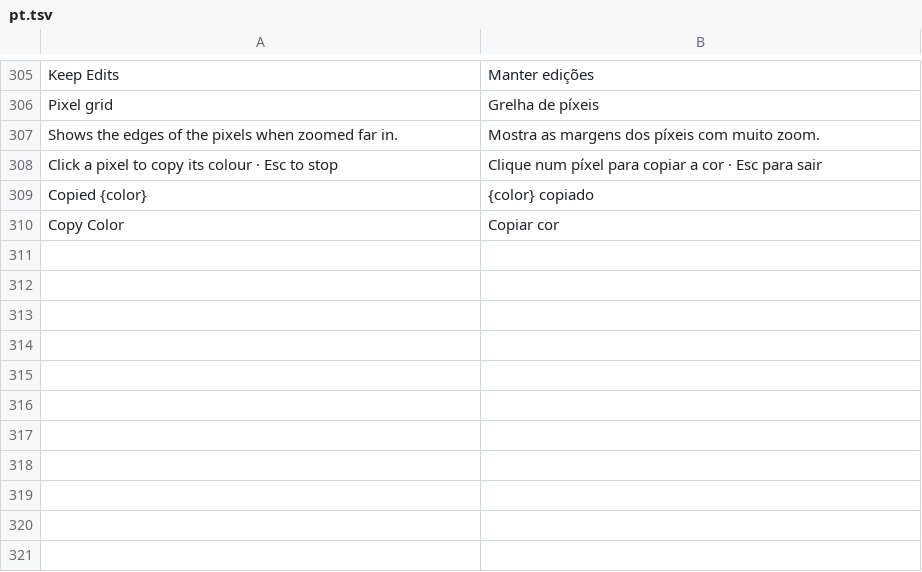
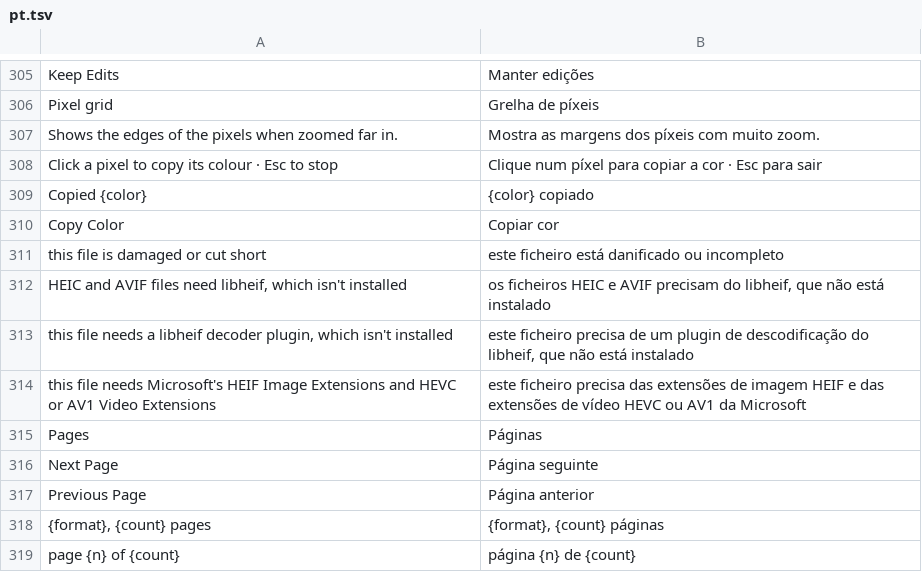
Before and after one commit to pyubero/lightview, a TSV file: locales/pt.tsv, drawn as a sheet; only a part is shown, gaps mark what is left out; the diff names each change by its address in the sheet, - before the commit and + after, or states it on an @@ line.

Commit message:
Add modern formats (milestone 24)
View-only JPEG XL (jxl), HEIC and AVIF (system libheif on Linux, WIC on
Windows, decoded only when shown), APNG playback, every page of a TIFF,
and QOI, TGA, PNM, DDS, HDR and EXR (HDR/EXR tone-mapped to 8 bits).
Save As offers PNG for all of them. Oversized headers are refused before
allocating.

```diff
--- a/locales/pt.tsv
+++ b/locales/pt.tsv
+row 311: this file is damaged or cut short | este ficheiro está danificado ou incompleto
+row 312: HEIC and AVIF files need libheif, which isn't installed | os ficheiros HEIC e AVIF precisam do libheif, que não está instalado
+row 313: this file needs a libheif decoder plugin, which isn't installed | este ficheiro precisa de um plugin de descodificação do libheif, que não está instalado
+row 314: this file needs Microsoft's HEIF Image Extensions and HEVC or AV1 Video Extensions | este ficheiro precisa das extensões de imagem HEIF e das extensões de vídeo HEVC ou AV1 da Microsoft
+row 315: Pages | Páginas
+row 316: Next Page | Página seguinte
+row 317: Previous Page | Página anterior
+row 318: {format}, {count} pages | {format}, {count} páginas
+row 319: page {n} of {count} | página {n} de {count}
```
Also changed, not shown: locales/de.tsv, locales/es.tsv, 29 other files.
